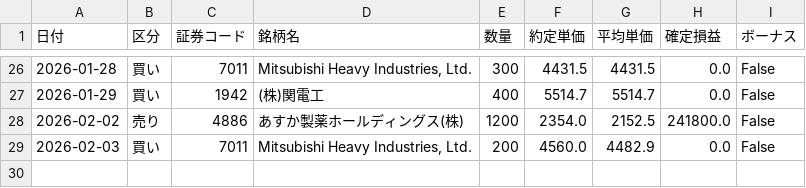
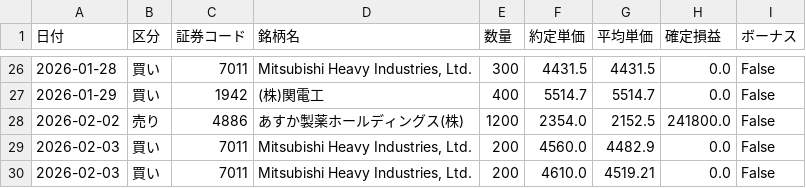
Before and after one commit to reiwa1019-cmyk/J_Phantom_Gear, a CSV file: trade_log.csv, drawn as a sheet; only a part is shown, gaps mark what is left out.

Commit message:
Update trade_log.csv

```diff
--- a/trade_log.csv
+++ b/trade_log.csv
@@ -29 +29,2 @@
 2026-02-03,買い,7011,"Mitsubishi Heavy Industries, Ltd.",200,4560.0,4482.9,0.0,False
+2026-02-03,買い,7011,"Mitsubishi Heavy Industries, Ltd.",200,4610.0,4519.21,0.0,False
```
